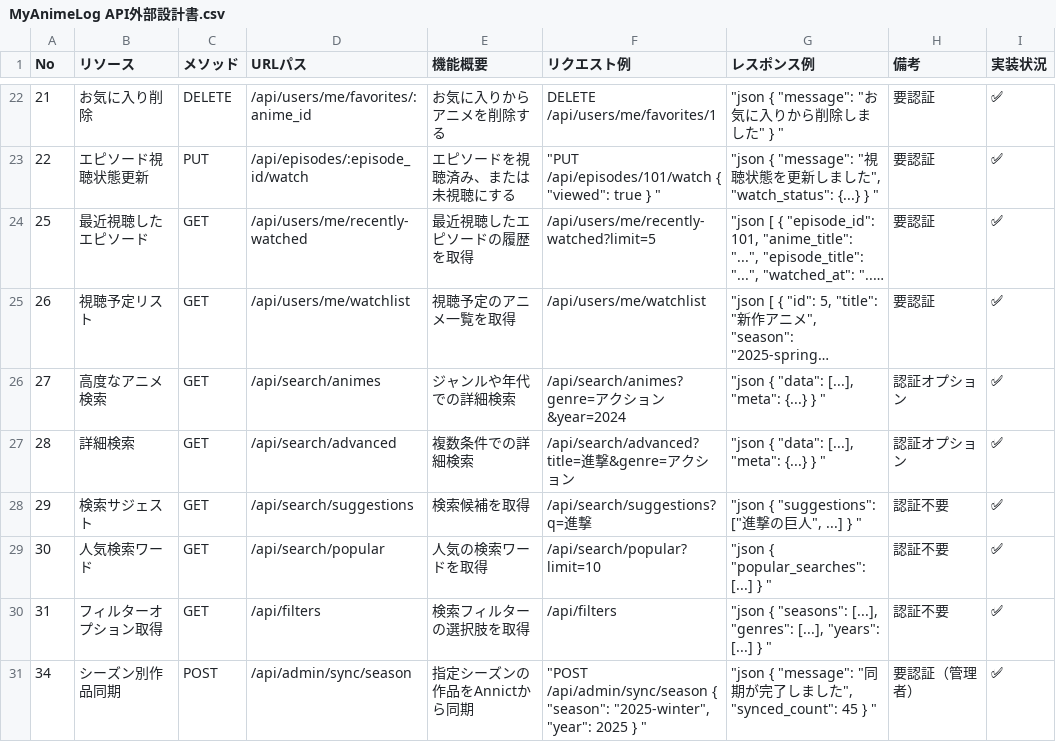
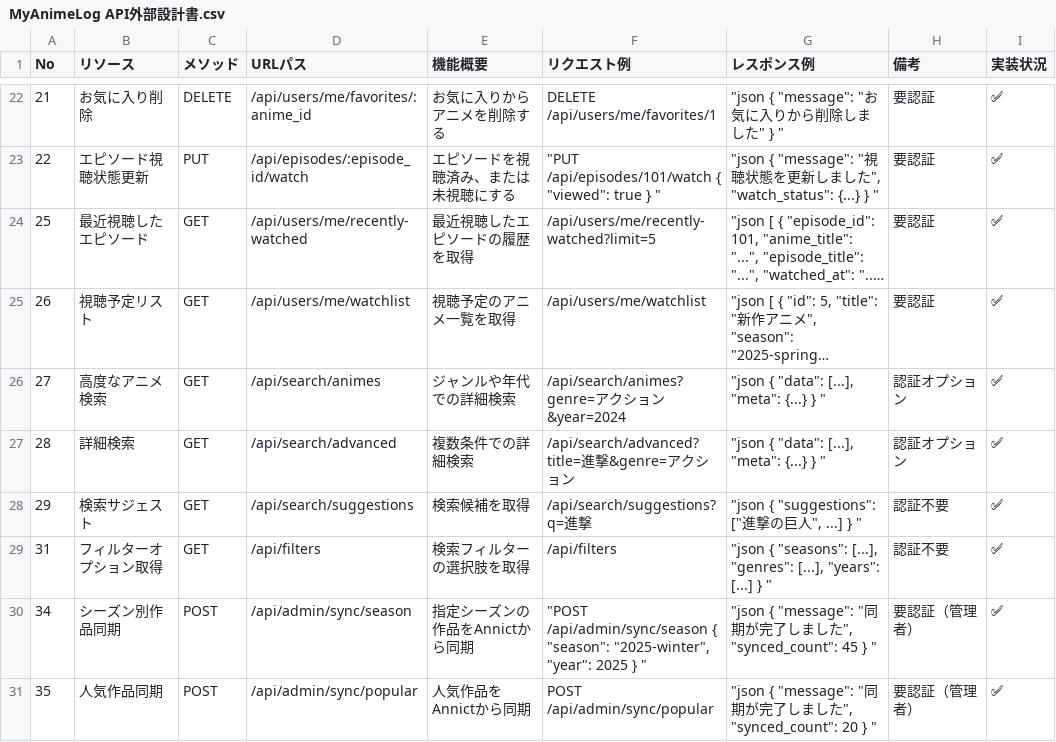
Before and after one commit to Action0358/MyAnimeLogs, a CSV file: docs/MyAnimeLog API外部設計書.csv, drawn as a sheet; only a part is shown, gaps mark what is left out; the shorter side is filled out with more unchanged rows; long unchanged cells end in ….

```diff
--- a/docs/MyAnimeLog API外部設計書.csv
+++ b/docs/MyAnimeLog API外部設計書.csv
@@ -28,3 +28,2 @@ No,リソース,メソッド,URLパス,機能概要,リクエスト例,レスポ
 29,検索サジェスト,GET,/api/search/suggestions,検索候補を取得,/api/search/suggestions?q=進撃,"""json { ""suggestions"": [""進撃の巨人"", ...] } """,認証不要,✅
-30,人気検索ワード,GET,/api/search/popular,人気の検索ワードを取得,/api/search/popular?limit=10,"""json { ""popular_searches"": [...] } """,認証不要,✅
 31,フィルターオプション取得,GET,/api/filters,検索フィルターの選択肢を取得,/api/filters,"""json { ""seasons"": [...], ""genres"": [...], ""years"": [...] } """,認証不要,✅
```
Also changed, not shown: docs/MyAnimeLog API内部仕様書.csv, 14 other files.
